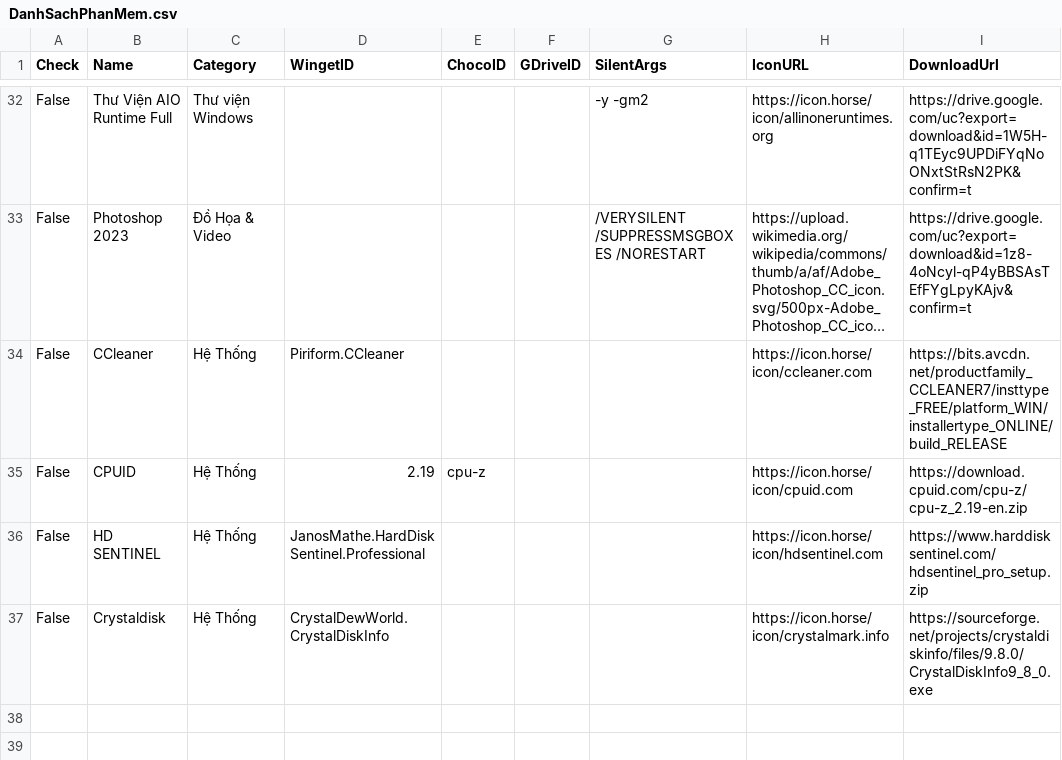
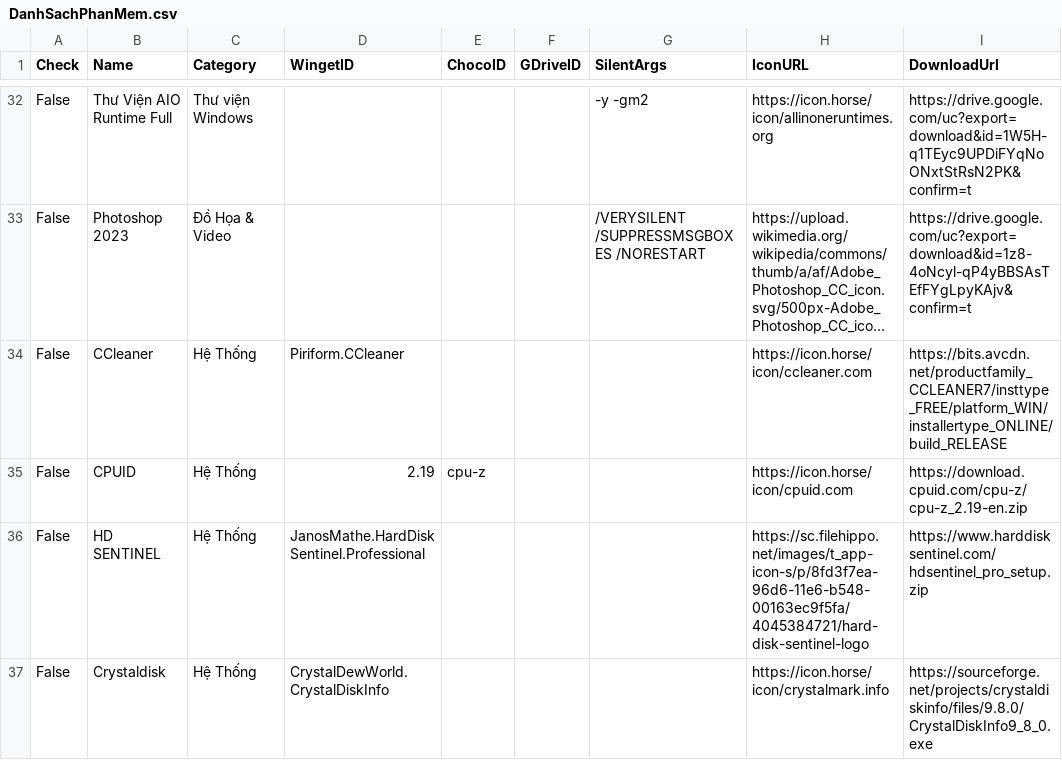
Before and after one commit to tuantran19912512/Windows-tool-box, a CSV file: DanhSachPhanMem.csv, drawn as a sheet; only a part is shown, gaps mark what is left out; long unchanged cells end in ….

Commit message:
Cập nhật danh sách + Phân Loại + Link Tải

```diff
--- a/DanhSachPhanMem.csv
+++ b/DanhSachPhanMem.csv
@@ -35,3 +35,3 @@ False,CCleaner,Hệ Thống,Piriform.CCleaner,,,,https://icon.horse/icon/ccleane
 False,CPUID,Hệ Thống,2.19,cpu-z,,,https://icon.horse/icon/cpuid.com,https://download.cpuid.com/cpu-z/cpu-z_2.19-en.zip
-False,HD SENTINEL,Hệ Thống,JanosMathe.HardDiskSentinel.Professional,,,,https://icon.horse/icon/hdsentinel.com,https://www.harddisksentinel.com/hdsentinel_pro_setup.zip
+False,HD SENTINEL,Hệ Thống,JanosMathe.HardDiskSentinel.Professional,,,,https://sc.filehippo.net/images/t_app-icon-s/p/8fd3f7ea-96d6-11e6-b548-00163ec9f5fa/4045384721/hard-disk-sentinel-logo,https://www.harddisksentinel.com/hdsentinel_pro_setup.zip
 False,Crystaldisk,Hệ Thống,CrystalDewWorld.CrystalDiskInfo,,,,https://icon.horse/icon/crystalmark.info,https://sourceforge.net/projects/crystaldiskinfo/files/9.8.0/CrystalDiskInfo9_8_0.exe
```
